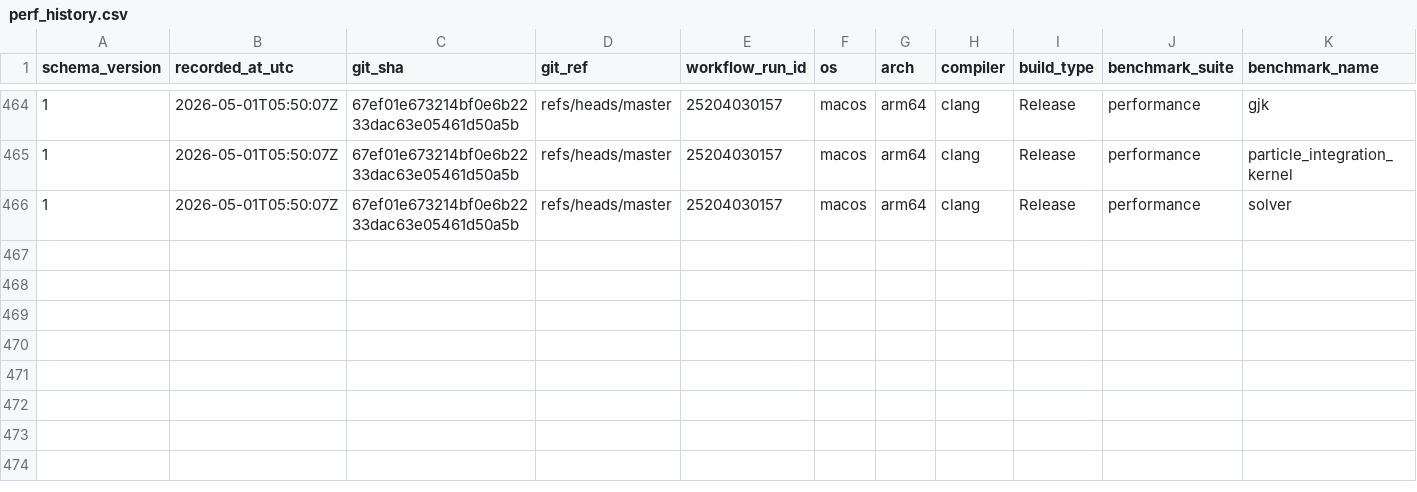
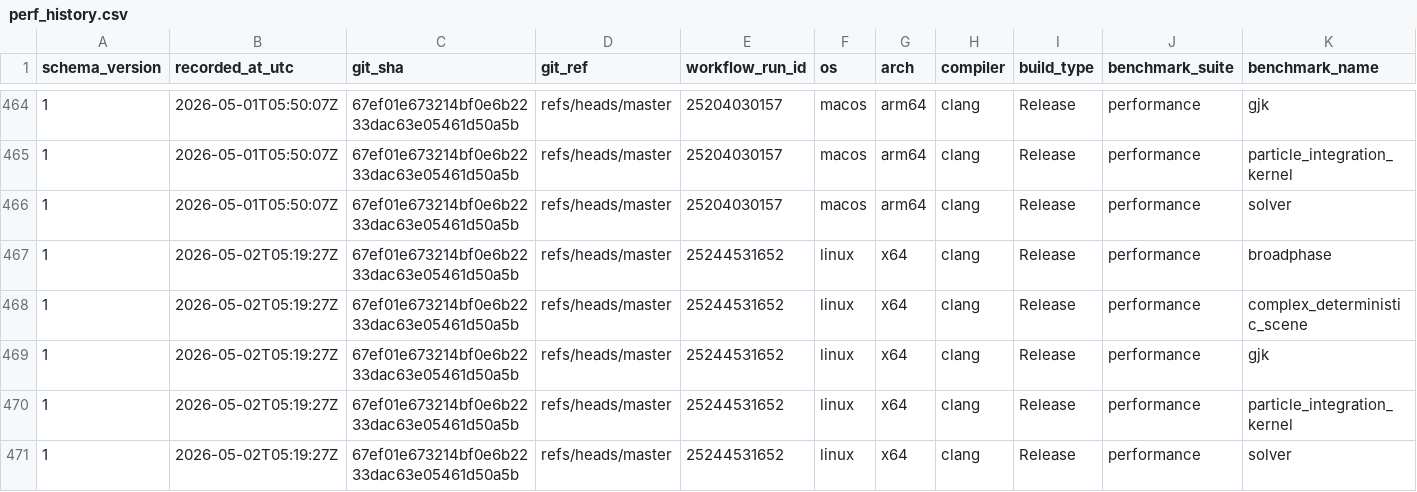
Before and after one commit to Jhoneagle/phynity, a CSV file: perf/history/perf_history.csv, drawn as a sheet; only a part is shown, gaps mark what is left out; rows hold the shown columns only; the diff names each change by its address in the sheet, - before the commit and + after, or states it on an @@ line.

```diff
--- a/perf/history/perf_history.csv
+++ b/perf/history/perf_history.csv
+row 467: 1 | 2026-05-02T05:19:27Z | 67ef01e673214bf0e6b2233dac63e05461d50a5b | refs/heads/master | 25244531652 | linux | x64 | clang | Release | performance | broadphase
+row 468: 1 | 2026-05-02T05:19:27Z | 67ef01e673214bf0e6b2233dac63e05461d50a5b | refs/heads/master | 25244531652 | linux | x64 | clang | Release | performance | complex_deterministic_scene
+row 469: 1 | 2026-05-02T05:19:27Z | 67ef01e673214bf0e6b2233dac63e05461d50a5b | refs/heads/master | 25244531652 | linux | x64 | clang | Release | performance | gjk
+row 470: 1 | 2026-05-02T05:19:27Z | 67ef01e673214bf0e6b2233dac63e05461d50a5b | refs/heads/master | 25244531652 | linux | x64 | clang | Release | performance | particle_integration_kernel
+row 471: 1 | 2026-05-02T05:19:27Z | 67ef01e673214bf0e6b2233dac63e05461d50a5b | refs/heads/master | 25244531652 | linux | x64 | clang | Release | performance | solver
```
Also changed, not shown: 1 other file.
